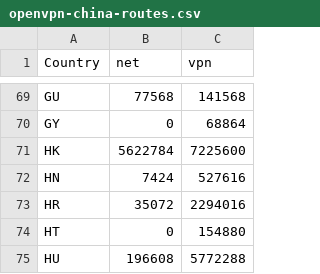
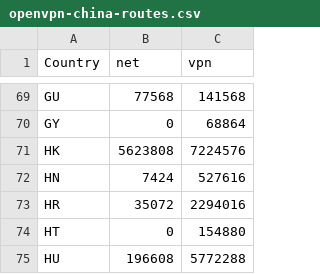
Before and after one commit to BluYous/bestroutetb-actions, a CSV file: openvpn-china-routes.csv, drawn as a sheet; only a part is shown, gaps mark what is left out; the diff covers the shown part only.

```diff
--- a/openvpn-china-routes.csv
+++ b/openvpn-china-routes.csv
@@ -70,3 +70,3 @@ GU,77568,141568
 GY,0,68864
-HK,5622784,7225600
+HK,5623808,7224576
 HN,7424,527616
```
Also changed, not shown: 18 edited cells elsewhere in this file, 1 other file.
